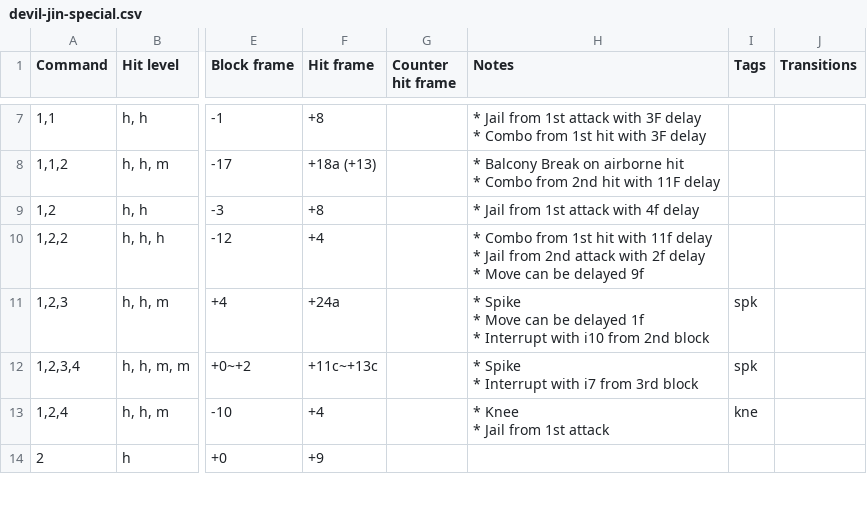
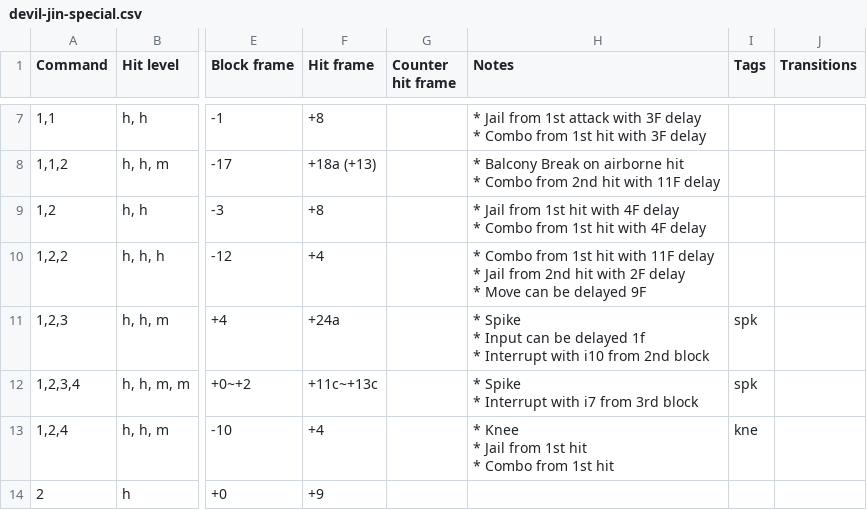
Before and after one commit to pbruvoll/tekkendocs, a CSV file: data/wavuConvertedCsv/devil-jin/devil-jin-special.csv, drawn as a sheet; only a part is shown, gaps mark what is left out; ↵ is a line break in a cell; the diff covers the shown part only; the diff names each change by its address in the sheet, - before the commit and + after, or states it on an @@ line.

```diff
--- a/data/wavuConvertedCsv/devil-jin/devil-jin-special.csv
+++ b/data/wavuConvertedCsv/devil-jin/devil-jin-special.csv
-H9 (Notes): …from 1st attack with 4f delay
+H9 (Notes): …from 1st hit with 4F delay ↵ * Combo from 1st hit with 4F delay
-H10 (Notes): …hit with 11f delay ↵ * Jail from 2nd attack with 2f delay ↵ * Move can be delayed 9f
+H10 (Notes): …hit with 11F delay ↵ * Jail from 2nd hit with 2F delay ↵ * Move can be delayed 9F
-H11 (Notes): …Spike ↵ * Move can be…
+H11 (Notes): …Spike ↵ * Input can be…
-H13 (Notes): * Knee ↵ * Jail from 1st attack
+H13 (Notes): * Knee ↵ * Jail from 1st hit ↵ * Combo from 1st hit
```
Also changed, not shown: 6 edited cells elsewhere in this file, data/wavuConvertedCsv/clive/clive-special.csv, data/wavuConvertedCsv/eddy/eddy-special.csv, 18 other files.
